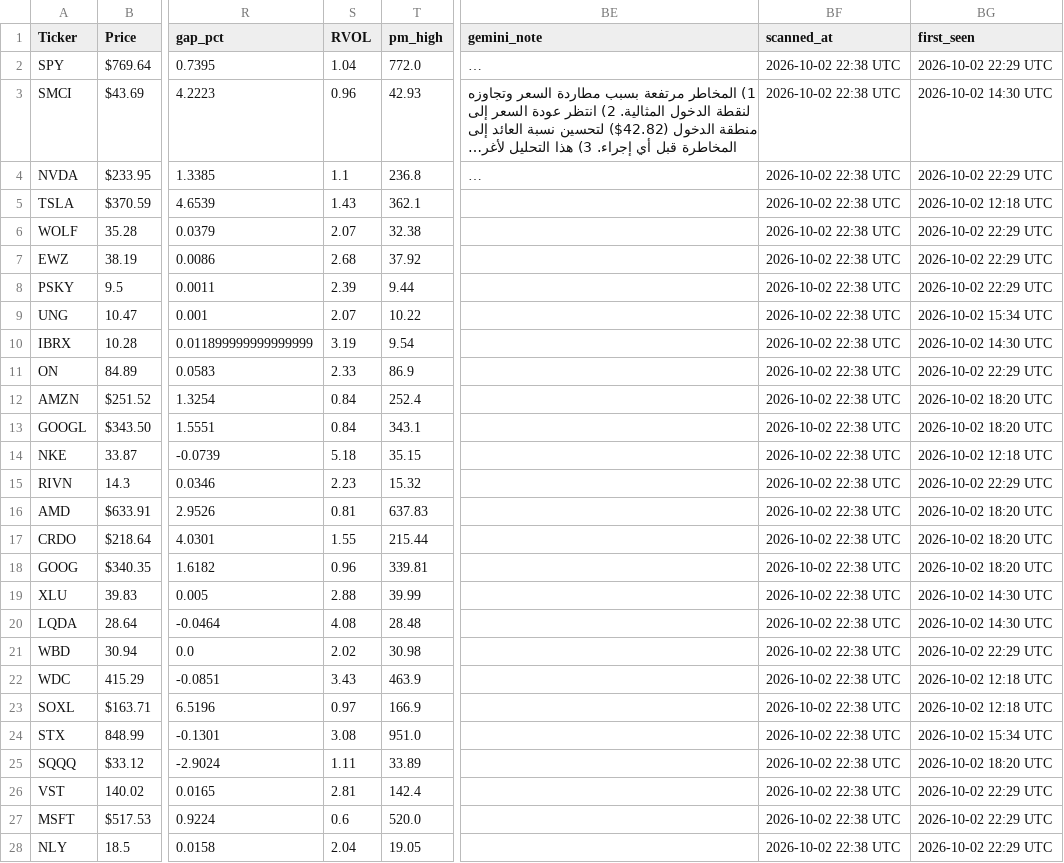
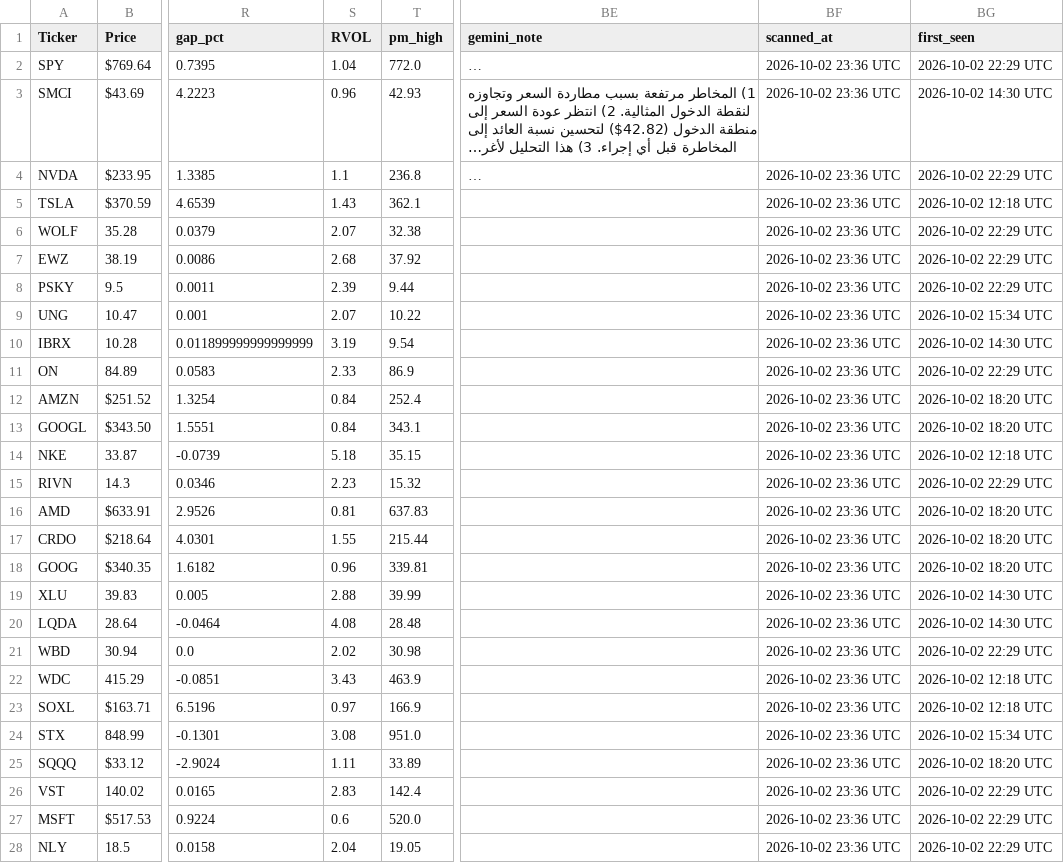
Before and after one commit to nasralsws8-web/screen-option-report, a CSV file: options_v3_results.csv, drawn as a sheet; only a part is shown, gaps mark what is left out; long unchanged cells end in …; the diff covers the shown part only; the diff names each change by its address in the sheet, - before the commit and + after, or states it on an @@ line.

```diff
--- a/options_v3_results.csv
+++ b/options_v3_results.csv
-BF2:BF28 (scanned_at): 2026-10-02 22:38 UTC
+BF2:BF28 (scanned_at): 2026-10-02 23:36 UTC
-S26 (RVOL): 2.81
+S26 (RVOL): 2.83
```
Also changed, not shown: 18 edited cells elsewhere in this file, options_rejected_log.csv, outcomes.csv.
